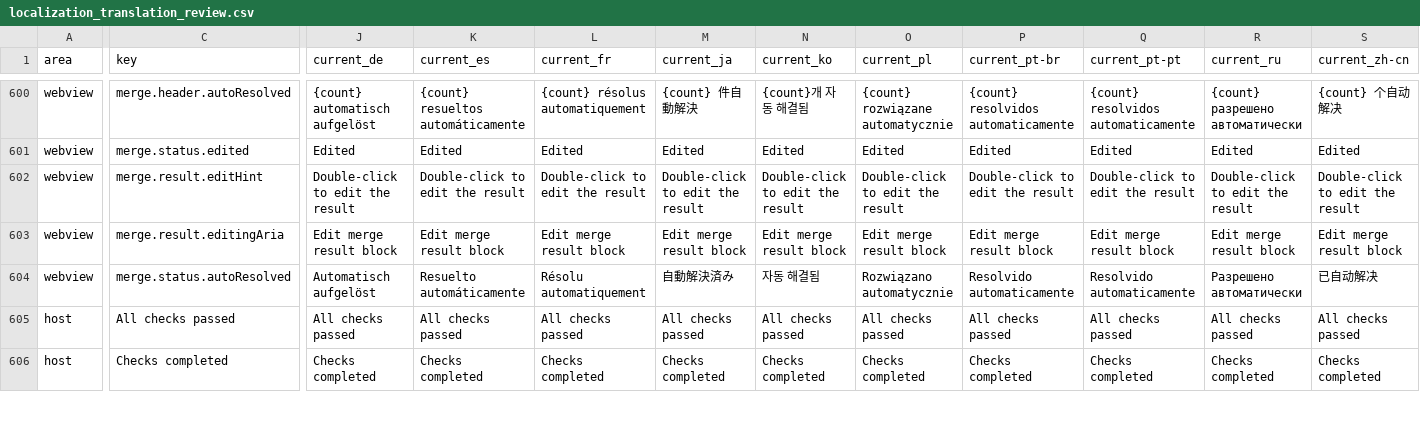
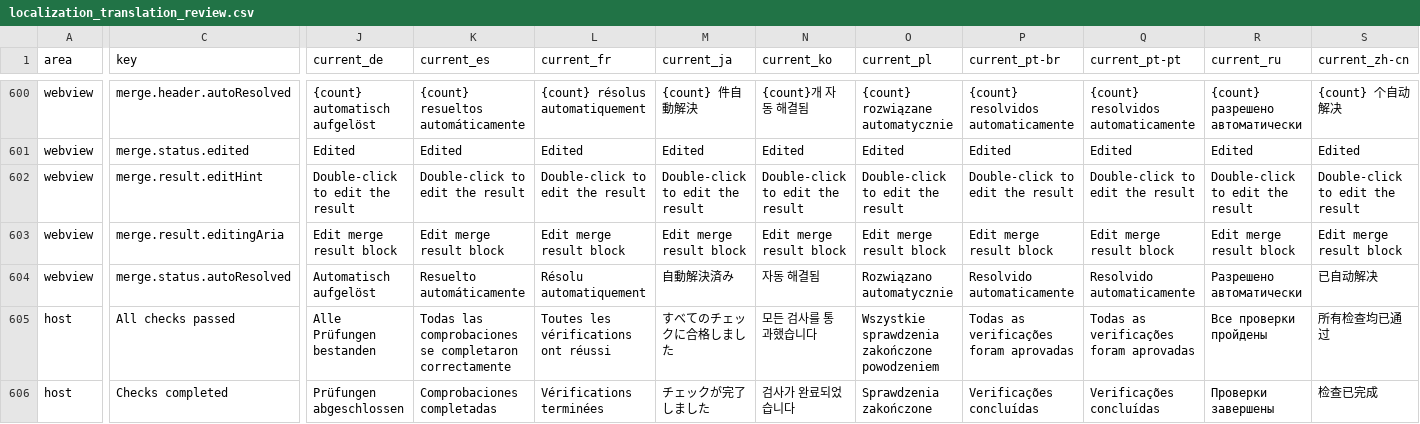
Before and after one commit to MaheshKok/IntelliGit, a CSV file: docs/localization/localization_translation_review.csv, drawn as a sheet; only a part is shown, gaps mark what is left out; the diff covers the shown part only; the diff names each change by its address in the sheet, - before the commit and + after, or states it on an @@ line.

Commit message:
fix(github): address commit checks review feedback

```diff
--- a/docs/localization/localization_translation_review.csv
+++ b/docs/localization/localization_translation_review.csv
-J605 (current_de): All checks passed
+J605 (current_de): Alle Prüfungen bestanden
-K605 (current_es): All checks passed
+K605 (current_es): Todas las comprobaciones se completaron correctamente
-L605 (current_fr): All checks passed
+L605 (current_fr): Toutes les vérifications ont réussi
-M605 (current_ja): All checks passed
+M605 (current_ja): すべてのチェックに合格しました
-N605 (current_ko): All checks passed
+N605 (current_ko): 모든 검사를 통과했습니다
-O605 (current_pl): All checks passed
+O605 (current_pl): Wszystkie sprawdzenia zakończone powodzeniem
-P605 (current_pt-br): All checks passed
+P605 (current_pt-br): Todas as verificações foram aprovadas
-Q605 (current_pt-pt): All checks passed
+Q605 (current_pt-pt): Todas as verificações foram aprovadas
-R605 (current_ru): All checks passed
+R605 (current_ru): Все проверки пройдены
-S605 (current_zh-cn): All checks passed
+S605 (current_zh-cn): 所有检查均已通过
-J606 (current_de): Checks completed
+J606 (current_de): Prüfungen abgeschlossen
-K606 (current_es): Checks completed
+K606 (current_es): Comprobaciones completadas
-L606 (current_fr): Checks completed
+L606 (current_fr): Vérifications terminées
-M606 (current_ja): Checks completed
+M606 (current_ja): チェックが完了しました
-N606 (current_ko): Checks completed
+N606 (current_ko): 검사가 완료되었습니다
-O606 (current_pl): Checks completed
+O606 (current_pl): Sprawdzenia zakończone
-P606 (current_pt-br): Checks completed
+P606 (current_pt-br): Verificações concluídas
-Q606 (current_pt-pt): Checks completed
+Q606 (current_pt-pt): Verificações concluídas
-R606 (current_ru): Checks completed
+R606 (current_ru): Проверки завершены
-S606 (current_zh-cn): Checks completed
+S606 (current_zh-cn): 检查已完成
```
Also changed, not shown: 123 edited cells elsewhere in this file, 29 other files.
